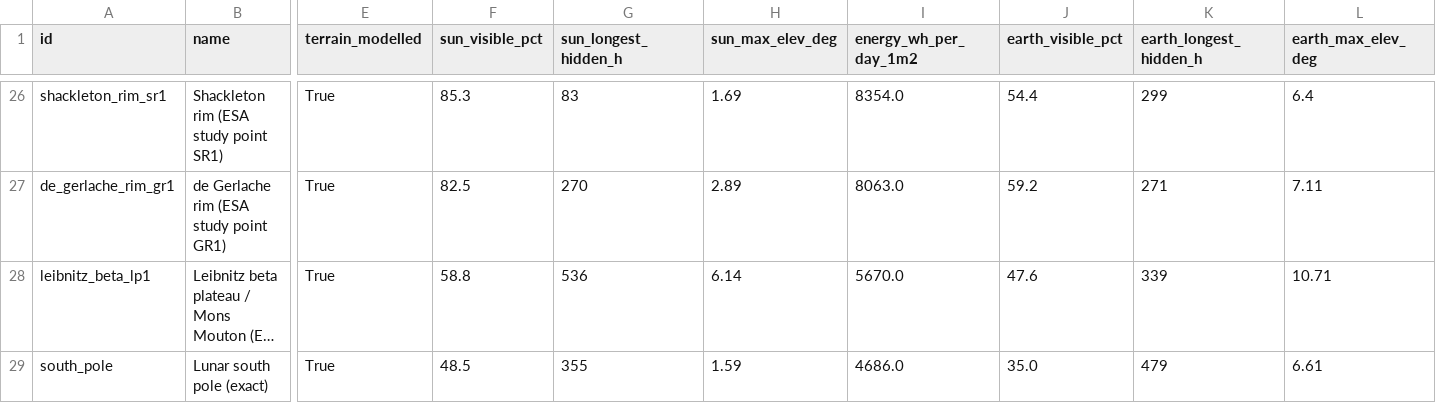
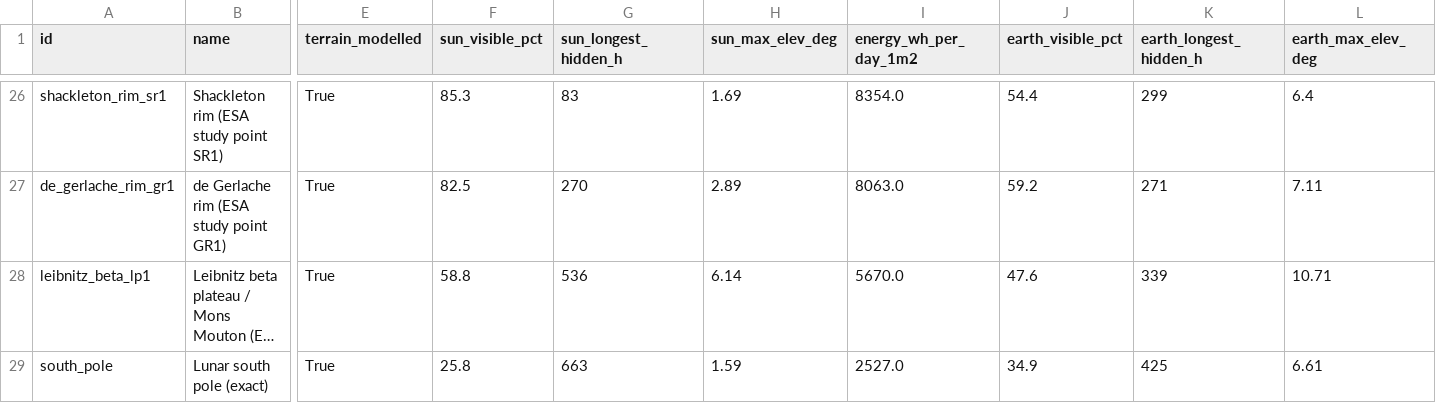
Before and after one commit to sirineksk/space-app-challenge-nasa, a CSV file: data/horizons/site_summary_2029.csv, drawn as a sheet; only a part is shown, gaps mark what is left out; long unchanged cells end in …; the diff names each change by its address in the sheet, - before the commit and + after, or states it on an @@ line.

```diff
--- a/data/horizons/site_summary_2029.csv
+++ b/data/horizons/site_summary_2029.csv
-F29 (sun_visible_pct): 48.5
+F29 (sun_visible_pct): 25.8
-G29 (sun_longest_hidden_h): 355
+G29 (sun_longest_hidden_h): 663
-I29 (energy_wh_per_day_1m2): 4686.0
+I29 (energy_wh_per_day_1m2): 2527.0
-J29 (earth_visible_pct): 35.0
+J29 (earth_visible_pct): 34.9
-K29 (earth_longest_hidden_h): 479
+K29 (earth_longest_hidden_h): 425
```
Also changed, not shown: data/horizons/site_summary_2025.csv, data/horizons/site_summary_2026.csv, 56 other files.
